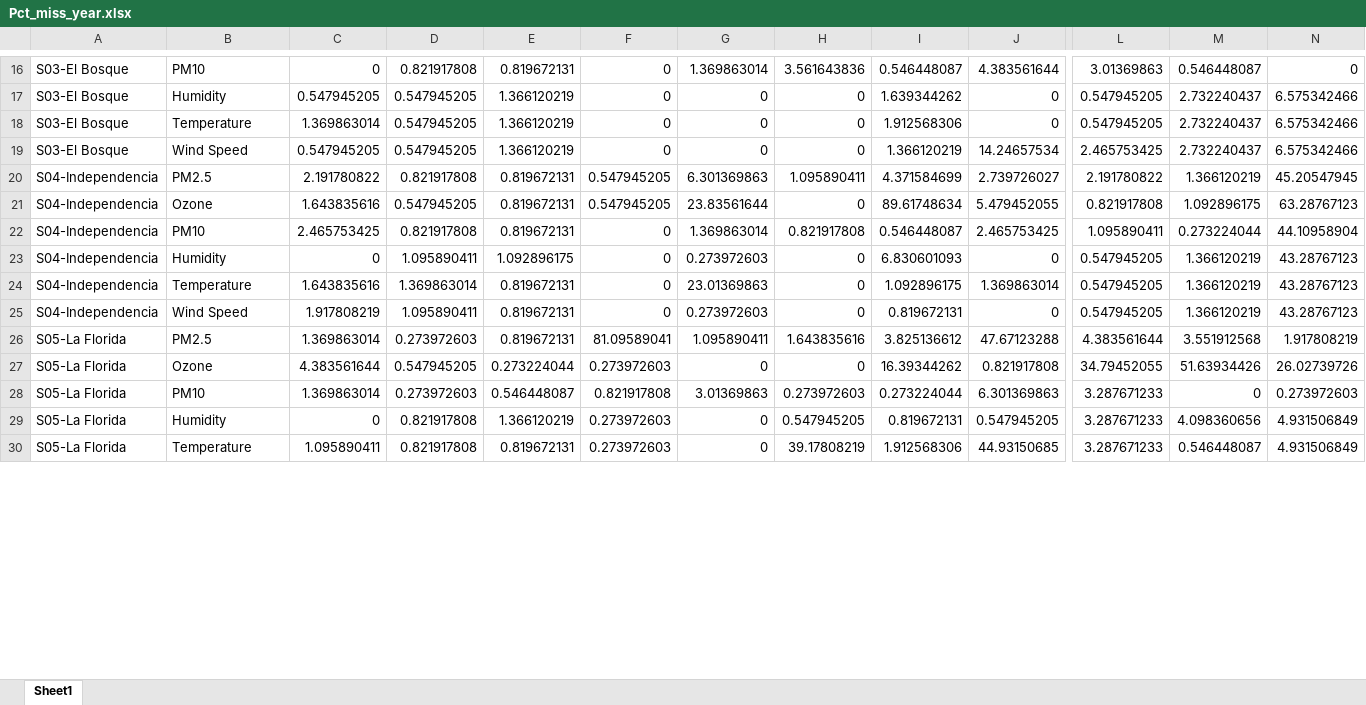
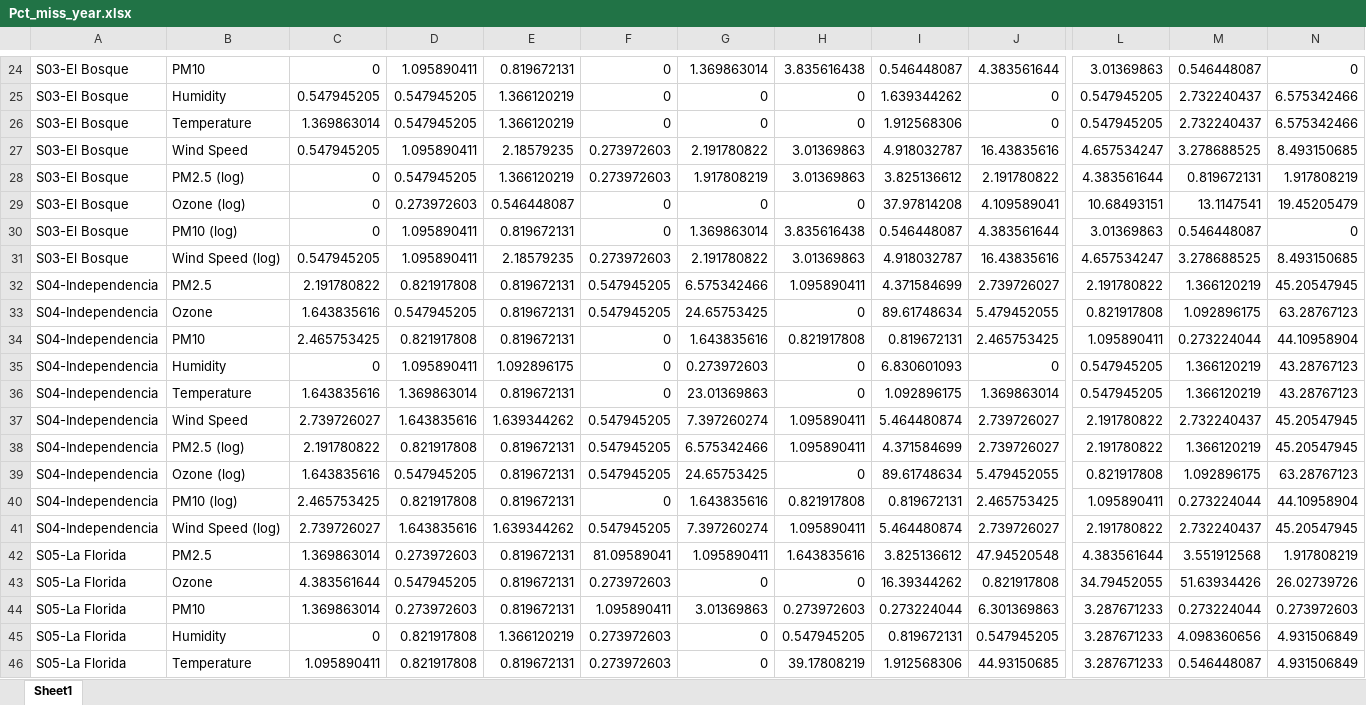
Before and after one commit to ClimChange-NewbornHealth/Imputation_ClimData24, an Excel workbook: Output/Descriptives/Pct_miss_year.xlsx, sheet Sheet1, drawn as a sheet; only a part is shown, gaps mark what is left out; values as stored, in another font and other column widths than the file's, no borders; removed rows and columns are numbered as before the commit, all else as after; rows hold the shown columns only; the diff covers the shown part only; the diff names each change by its address in the sheet, - before the commit and + after, or states it on an @@ line.

```diff
--- a/Output/Descriptives/Pct_miss_year.xlsx (sheet Sheet1)
+++ b/Output/Descriptives/Pct_miss_year.xlsx (sheet Sheet1)
-D24: 0.821917808
+D24: 1.095890411
-H24: 3.561643836
+H24: 3.835616438
-row 19: S03-El Bosque | Wind Speed | 0.547945205 | 0.547945205 | 1.366120219 | 0 | 0 | 0 | 1.366120219 | 14.24657534 | 2.465753425 | 2.732240437 | 6.575342466
+row 27: S03-El Bosque | Wind Speed | 0.547945205 | 1.095890411 | 2.18579235 | 0.273972603 | 2.191780822 | 3.01369863 | 4.918032787 | 16.43835616 | 4.657534247 | 3.278688525 | 8.493150685
+row 28: S03-El Bosque | PM2.5 (log) | 0 | 0.547945205 | 1.366120219 | 0.273972603 | 1.917808219 | 3.01369863 | 3.825136612 | 2.191780822 | 4.383561644 | 0.819672131 | 1.917808219
+row 29: S03-El Bosque | Ozone (log) | 0 | 0.273972603 | 0.546448087 | 0 | 0 | 0 | 37.97814208 | 4.109589041 | 10.68493151 | 13.1147541 | 19.45205479
+row 30: S03-El Bosque | PM10 (log) | 0 | 1.095890411 | 0.819672131 | 0 | 1.369863014 | 3.835616438 | 0.546448087 | 4.383561644 | 3.01369863 | 0.546448087 | 0
+row 31: S03-El Bosque | Wind Speed (log) | 0.547945205 | 1.095890411 | 2.18579235 | 0.273972603 | 2.191780822 | 3.01369863 | 4.918032787 | 16.43835616 | 4.657534247 | 3.278688525 | 8.493150685
-G32: 6.301369863
+G32: 6.575342466
-G33: 23.83561644
+G33: 24.65753425
-G34: 1.369863014
+G34: 1.643835616
-I34: 0.546448087
+I34: 0.819672131
+row 37: S04-Independencia | Wind Speed | 2.739726027 | 1.643835616 | 1.639344262 | 0.547945205 | 7.397260274 | 1.095890411 | 5.464480874 | 2.739726027 | 2.191780822 | 2.732240437 | 45.20547945
+row 38: S04-Independencia | PM2.5 (log) | 2.191780822 | 0.821917808 | 0.819672131 | 0.547945205 | 6.575342466 | 1.095890411 | 4.371584699 | 2.739726027 | 2.191780822 | 1.366120219 | 45.20547945
+row 39: S04-Independencia | Ozone (log) | 1.643835616 | 0.547945205 | 0.819672131 | 0.547945205 | 24.65753425 | 0 | 89.61748634 | 5.479452055 | 0.821917808 | 1.092896175 | 63.28767123
-B40: Wind Speed
+B40: PM10 (log)
-C40: 1.917808219
+C40: 2.465753425
-D40: 1.095890411
+D40: 0.821917808
-G40: 0.273972603
+G40: 1.643835616
-H40: 0
+H40: 0.821917808
-J40: 0
+J40: 2.465753425
-L40: 0.547945205
+L40: 1.095890411
-M40: 1.366120219
+M40: 0.273224044
-N40: 43.28767123
+N40: 44.10958904
+row 41: S04-Independencia | Wind Speed (log) | 2.739726027 | 1.643835616 | 1.639344262 | 0.547945205 | 7.397260274 | 1.095890411 | 5.464480874 | 2.739726027 | 2.191780822 | 2.732240437 | 45.20547945
-J42: 47.67123288
+J42: 47.94520548
-E43: 0.273224044
+E43: 0.819672131
-E44: 0.546448087
+E44: 0.819672131
-F44: 0.821917808
+F44: 1.095890411
-M44: 0
+M44: 0.273224044
```
Also changed, not shown: 48 added rows, 8 removed rows and 118 edited cells elsewhere in this sheet, Output/Descriptives/Missings_1h.xlsx, Output/Descriptives/Pct_miss_month_name.xlsx, 44 other files.
